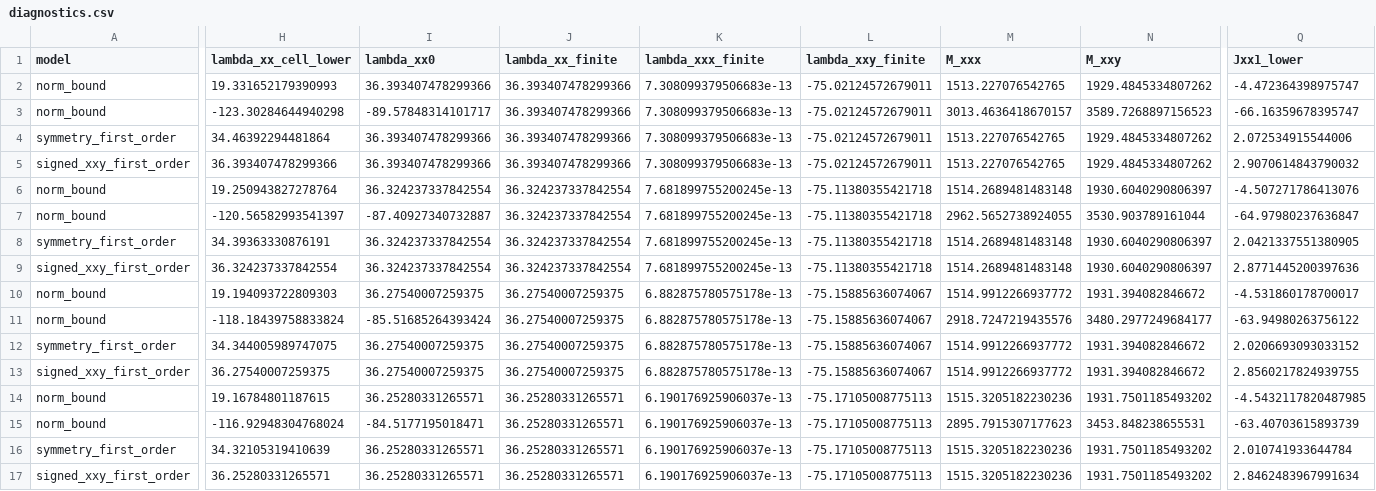
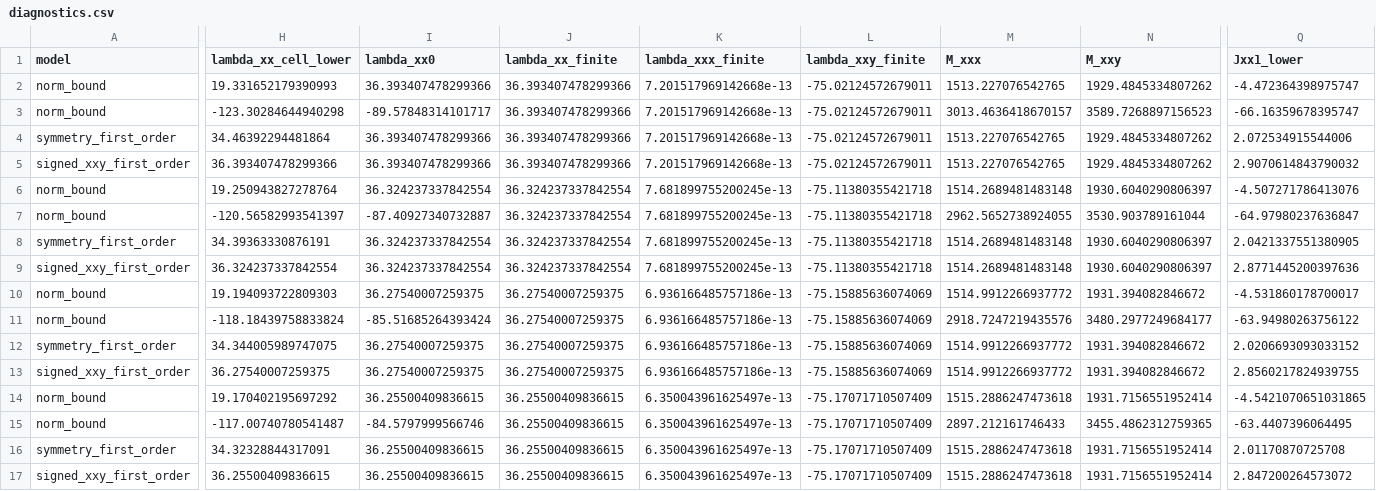
Before and after one commit to ryendo/LowerBoundsIneq, a CSV file: results/omega_up_taylor_probe/diagnostics.csv, drawn as a sheet; only a part is shown, gaps mark what is left out; the diff covers the shown part only; the diff names each change by its address in the sheet, - before the commit and + after, or states it on an @@ line.

Commit message:
Add Omega_up spectral shell diagnostics

```diff
--- a/results/omega_up_taylor_probe/diagnostics.csv
+++ b/results/omega_up_taylor_probe/diagnostics.csv
-K2:K5 (lambda_xxx_finite): 7.308099379506683e-13
+K2:K5 (lambda_xxx_finite): 7.201517969142668e-13
-K10:K13 (lambda_xxx_finite): 6.882875780575178e-13
+K10:K13 (lambda_xxx_finite): 6.936166485757186e-13
-L10:L13 (lambda_xxy_finite): -75.15885636074067
+L10:L13 (lambda_xxy_finite): -75.15885636074069
-H14 (lambda_xx_cell_lower): 19.16784801187615
+H14 (lambda_xx_cell_lower): 19.170402195697292
-I14 (lambda_xx0): 36.25280331265571
+I14 (lambda_xx0): 36.25500409836615
-J14:J17 (lambda_xx_finite): 36.25280331265571
+J14:J17 (lambda_xx_finite): 36.25500409836615
-K14:K17 (lambda_xxx_finite): 6.190176925906037e-13
+K14:K17 (lambda_xxx_finite): 6.350043961625497e-13
-L14:L17 (lambda_xxy_finite): -75.17105008775113
+L14:L17 (lambda_xxy_finite): -75.17071710507409
-M14 (M_xxx): 1515.3205182230236
+M14 (M_xxx): 1515.2886247473618
-N14 (M_xxy): 1931.7501185493202
+N14 (M_xxy): 1931.7156551952414
-Q14 (Jxx1_lower): -4.5432117820487985
+Q14 (Jxx1_lower): -4.5421070651031865
-H15 (lambda_xx_cell_lower): -116.92948304768024
+H15 (lambda_xx_cell_lower): -117.00740780541487
-I15 (lambda_xx0): -84.5177195018471
+I15 (lambda_xx0): -84.5797999566746
-M15 (M_xxx): 2895.7915307177623
+M15 (M_xxx): 2897.212161746433
-N15 (M_xxy): 3453.848238655531
+N15 (M_xxy): 3455.4862312759365
-Q15 (Jxx1_lower): -63.40703615893739
+Q15 (Jxx1_lower): -63.4407396064495
-H16 (lambda_xx_cell_lower): 34.32105319410639
+H16 (lambda_xx_cell_lower): 34.32328844317091
-I16:I17 (lambda_xx0): 36.25280331265571
+I16:I17 (lambda_xx0): 36.25500409836615
-M16:M17 (M_xxx): 1515.3205182230236
+M16:M17 (M_xxx): 1515.2886247473618
-N16:N17 (M_xxy): 1931.7501185493202
+N16:N17 (M_xxy): 1931.7156551952414
-Q16 (Jxx1_lower): 2.010741933644784
+Q16 (Jxx1_lower): 2.01170870725708
-H17 (lambda_xx_cell_lower): 36.25280331265571
+H17 (lambda_xx_cell_lower): 36.25500409836615
-Q17 (Jxx1_lower): 2.8462483967991634
+Q17 (Jxx1_lower): 2.847200264573072
```
Also changed, not shown: 4 edited cells elsewhere in this file, results/omega_up_taylor_probe/max_cell_sizes.csv, results/omega_up_taylor_probe/parseval_decomposition.csv, 5 other files.
